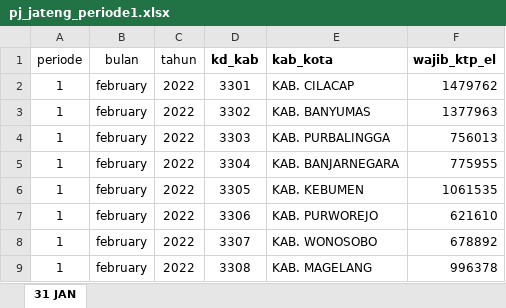
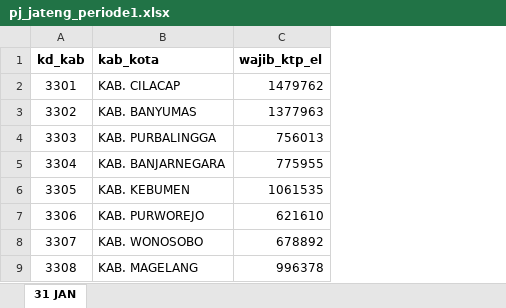
Before and after one commit to zakezone/sijanda_pj_import, an Excel workbook: pj_jateng_periode1.xlsx, sheet 31 JAN, drawn as a sheet; only a part is shown; values as stored, in another font and other column widths than the file's, no borders; the diff names each change by its address in the sheet, - before the commit and + after, or states it on an @@ line.

```diff
--- a/pj_jateng_periode1.xlsx (sheet 31 JAN)
+++ b/pj_jateng_periode1.xlsx (sheet 31 JAN)
-column A (periode), rows 2-9: all 1
-column B (bulan), rows 2-9: all february
-column C (tahun), rows 2-9: all 2022
```
Also changed, not shown: pj_jateng_periode2.xlsx, 4 other files.
